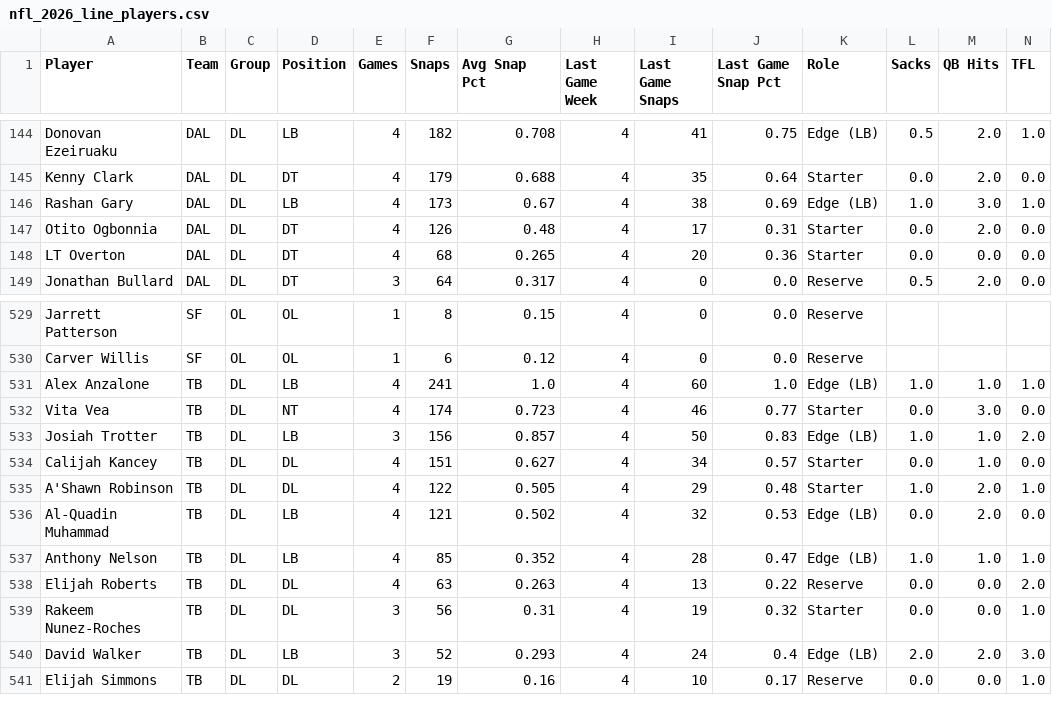
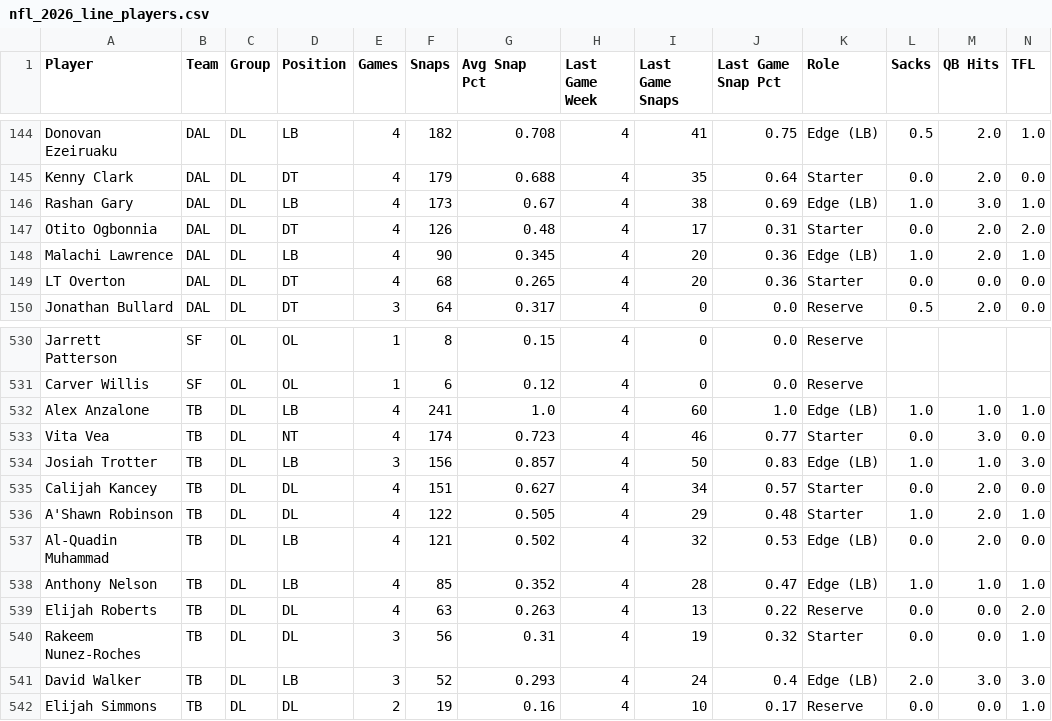
Before and after one commit to HitByOne/nlfdashboard, a CSV file: site/data/nfl_2026_line_players.csv, drawn as a sheet; only a part is shown, gaps mark what is left out.

```diff
--- a/site/data/nfl_2026_line_players.csv
+++ b/site/data/nfl_2026_line_players.csv
@@ -146,3 +146,4 @@ Kenny Clark,DAL,DL,DT,4,179,0.688,4,35,0.64,Starter,0.0,2.0,0.0
 Rashan Gary,DAL,DL,LB,4,173,0.67,4,38,0.69,Edge (LB),1.0,3.0,1.0
-Otito Ogbonnia,DAL,DL,DT,4,126,0.48,4,17,0.31,Starter,0.0,2.0,0.0
+Otito Ogbonnia,DAL,DL,DT,4,126,0.48,4,17,0.31,Starter,0.0,2.0,2.0
+Malachi Lawrence,DAL,DL,LB,4,90,0.345,4,20,0.36,Edge (LB),1.0,2.0,1.0
 LT Overton,DAL,DL,DT,4,68,0.265,4,20,0.36,Starter,0.0,0.0,0.0
@@ -532,4 +533,4 @@ Alex Anzalone,TB,DL,LB,4,241,1.0,4,60,1.0,Edge (LB),1.0,1.0,1.0
 Vita Vea,TB,DL,NT,4,174,0.723,4,46,0.77,Starter,0.0,3.0,0.0
-Josiah Trotter,TB,DL,LB,3,156,0.857,4,50,0.83,Edge (LB),1.0,1.0,2.0
-Calijah Kancey,TB,DL,DL,4,151,0.627,4,34,0.57,Starter,0.0,1.0,0.0
+Josiah Trotter,TB,DL,LB,3,156,0.857,4,50,0.83,Edge (LB),1.0,1.0,3.0
+Calijah Kancey,TB,DL,DL,4,151,0.627,4,34,0.57,Starter,0.0,2.0,0.0
 A'Shawn Robinson,TB,DL,DL,4,122,0.505,4,29,0.48,Starter,1.0,2.0,1.0
@@ -539,3 +540,3 @@ Elijah Roberts,TB,DL,DL,4,63,0.263,4,13,0.22,Reserve,0.0,0.0,2.0
 Rakeem Nunez-Roches,TB,DL,DL,3,56,0.31,4,19,0.32,Starter,0.0,0.0,1.0
-David Walker,TB,DL,LB,3,52,0.293,4,24,0.4,Edge (LB),2.0,2.0,3.0
+David Walker,TB,DL,LB,3,52,0.293,4,24,0.4,Edge (LB),2.0,3.0,3.0
 Elijah Simmons,TB,DL,DL,2,19,0.16,4,10,0.17,Reserve,0.0,0.0,1.0
```
Also changed, not shown: site/data/nfl_2026_defense_coverage.csv, site/data/nfl_2026_game_qb_stats.csv, 9 other files.
